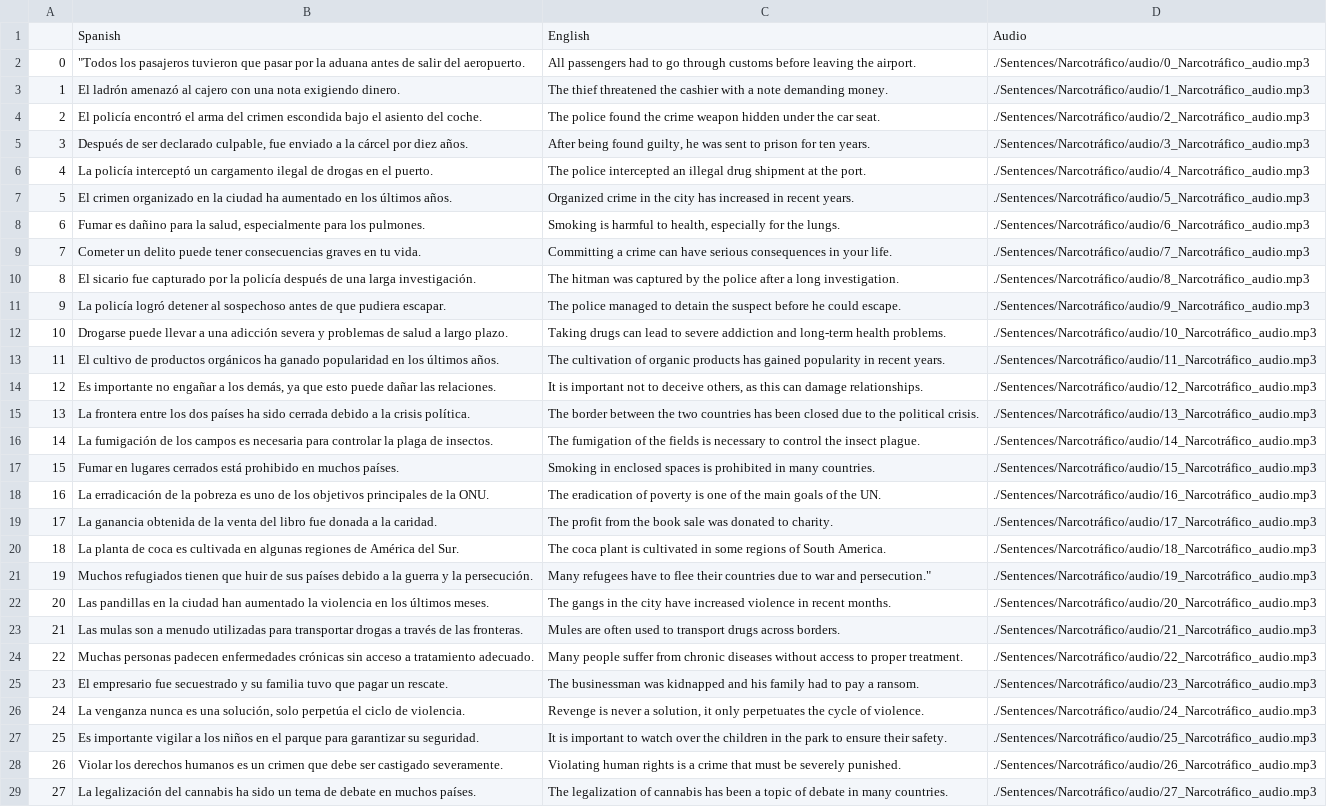
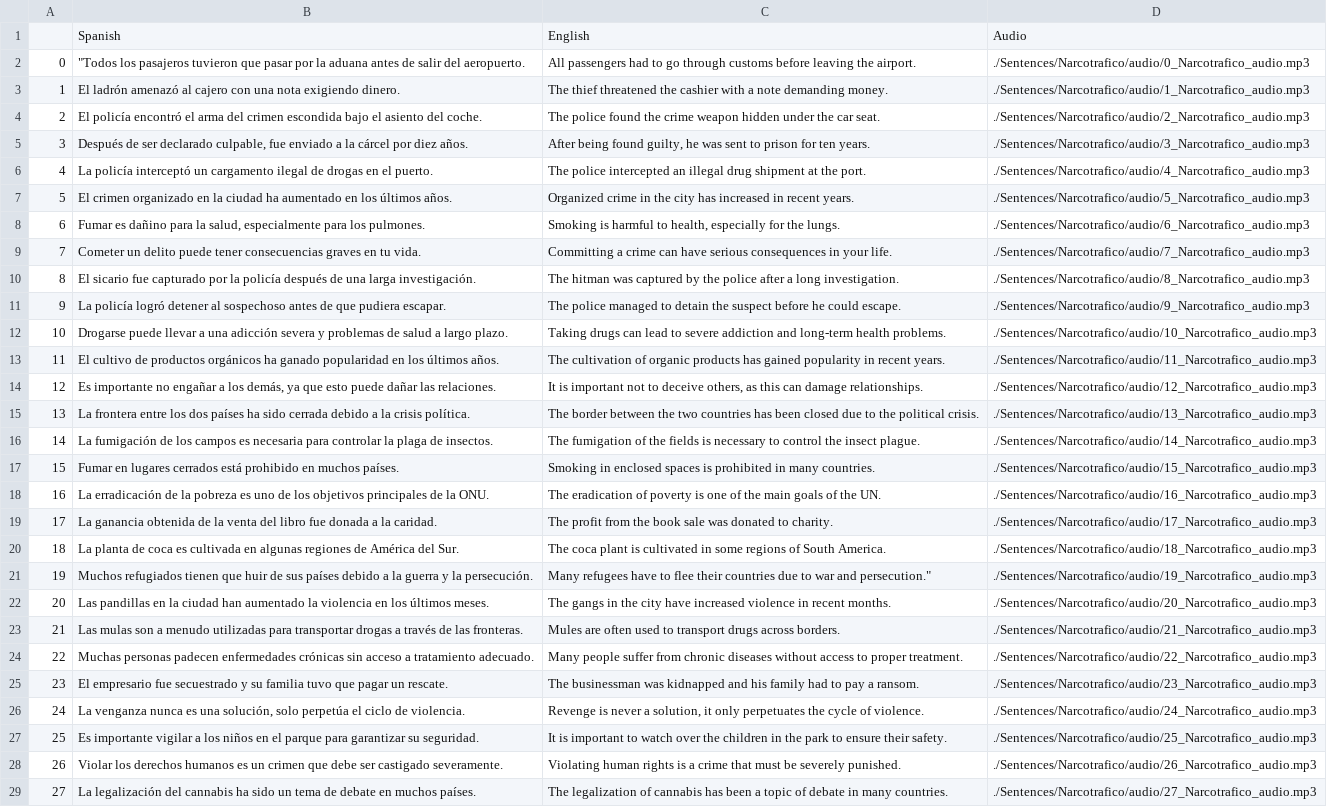
Before and after one commit to cpremoshis/spanish-app, a CSV file: Sentences/Narcotrafico/Narcotrafico.csv, drawn as a sheet; only a part is shown; the diff covers the shown part only; the diff names each change by its address in the sheet, - before the commit and + after, or states it on an @@ line.

```diff
--- a/Sentences/Narcotrafico/Narcotrafico.csv
+++ b/Sentences/Narcotrafico/Narcotrafico.csv
-D2: ./Sentences/Narcotráfico/audio/0_Narcotráfico_audio.mp3
+D2: ./Sentences/Narcotrafico/audio/0_Narcotrafico_audio.mp3
-D3: ./Sentences/Narcotráfico/audio/1_Narcotráfico_audio.mp3
+D3: ./Sentences/Narcotrafico/audio/1_Narcotrafico_audio.mp3
-D4: ./Sentences/Narcotráfico/audio/2_Narcotráfico_audio.mp3
+D4: ./Sentences/Narcotrafico/audio/2_Narcotrafico_audio.mp3
-D5: ./Sentences/Narcotráfico/audio/3_Narcotráfico_audio.mp3
+D5: ./Sentences/Narcotrafico/audio/3_Narcotrafico_audio.mp3
-D6: ./Sentences/Narcotráfico/audio/4_Narcotráfico_audio.mp3
+D6: ./Sentences/Narcotrafico/audio/4_Narcotrafico_audio.mp3
-D7: ./Sentences/Narcotráfico/audio/5_Narcotráfico_audio.mp3
+D7: ./Sentences/Narcotrafico/audio/5_Narcotrafico_audio.mp3
-D8: ./Sentences/Narcotráfico/audio/6_Narcotráfico_audio.mp3
+D8: ./Sentences/Narcotrafico/audio/6_Narcotrafico_audio.mp3
-D9: ./Sentences/Narcotráfico/audio/7_Narcotráfico_audio.mp3
+D9: ./Sentences/Narcotrafico/audio/7_Narcotrafico_audio.mp3
-D10: ./Sentences/Narcotráfico/audio/8_Narcotráfico_audio.mp3
+D10: ./Sentences/Narcotrafico/audio/8_Narcotrafico_audio.mp3
-D11: ./Sentences/Narcotráfico/audio/9_Narcotráfico_audio.mp3
+D11: ./Sentences/Narcotrafico/audio/9_Narcotrafico_audio.mp3
-D12: ./Sentences/Narcotráfico/audio/10_Narcotráfico_audio.mp3
+D12: ./Sentences/Narcotrafico/audio/10_Narcotrafico_audio.mp3
-D13: ./Sentences/Narcotráfico/audio/11_Narcotráfico_audio.mp3
+D13: ./Sentences/Narcotrafico/audio/11_Narcotrafico_audio.mp3
-D14: ./Sentences/Narcotráfico/audio/12_Narcotráfico_audio.mp3
+D14: ./Sentences/Narcotrafico/audio/12_Narcotrafico_audio.mp3
-D15: ./Sentences/Narcotráfico/audio/13_Narcotráfico_audio.mp3
+D15: ./Sentences/Narcotrafico/audio/13_Narcotrafico_audio.mp3
-D16: ./Sentences/Narcotráfico/audio/14_Narcotráfico_audio.mp3
+D16: ./Sentences/Narcotrafico/audio/14_Narcotrafico_audio.mp3
-D17: ./Sentences/Narcotráfico/audio/15_Narcotráfico_audio.mp3
+D17: ./Sentences/Narcotrafico/audio/15_Narcotrafico_audio.mp3
-D18: ./Sentences/Narcotráfico/audio/16_Narcotráfico_audio.mp3
+D18: ./Sentences/Narcotrafico/audio/16_Narcotrafico_audio.mp3
-D19: ./Sentences/Narcotráfico/audio/17_Narcotráfico_audio.mp3
+D19: ./Sentences/Narcotrafico/audio/17_Narcotrafico_audio.mp3
-D20: ./Sentences/Narcotráfico/audio/18_Narcotráfico_audio.mp3
+D20: ./Sentences/Narcotrafico/audio/18_Narcotrafico_audio.mp3
-D21: ./Sentences/Narcotráfico/audio/19_Narcotráfico_audio.mp3
+D21: ./Sentences/Narcotrafico/audio/19_Narcotrafico_audio.mp3
-D22: ./Sentences/Narcotráfico/audio/20_Narcotráfico_audio.mp3
+D22: ./Sentences/Narcotrafico/audio/20_Narcotrafico_audio.mp3
-D23: ./Sentences/Narcotráfico/audio/21_Narcotráfico_audio.mp3
+D23: ./Sentences/Narcotrafico/audio/21_Narcotrafico_audio.mp3
-D24: ./Sentences/Narcotráfico/audio/22_Narcotráfico_audio.mp3
+D24: ./Sentences/Narcotrafico/audio/22_Narcotrafico_audio.mp3
-D25: ./Sentences/Narcotráfico/audio/23_Narcotráfico_audio.mp3
+D25: ./Sentences/Narcotrafico/audio/23_Narcotrafico_audio.mp3
-D26: ./Sentences/Narcotráfico/audio/24_Narcotráfico_audio.mp3
+D26: ./Sentences/Narcotrafico/audio/24_Narcotrafico_audio.mp3
-D27: ./Sentences/Narcotráfico/audio/25_Narcotráfico_audio.mp3
+D27: ./Sentences/Narcotrafico/audio/25_Narcotrafico_audio.mp3
-D28: ./Sentences/Narcotráfico/audio/26_Narcotráfico_audio.mp3
+D28: ./Sentences/Narcotrafico/audio/26_Narcotrafico_audio.mp3
-D29: ./Sentences/Narcotráfico/audio/27_Narcotráfico_audio.mp3
+D29: ./Sentences/Narcotrafico/audio/27_Narcotrafico_audio.mp3
```
Also changed, not shown: 11 edited cells elsewhere in this file, Sentences/Inmigracion/Inmigracion.csv.
